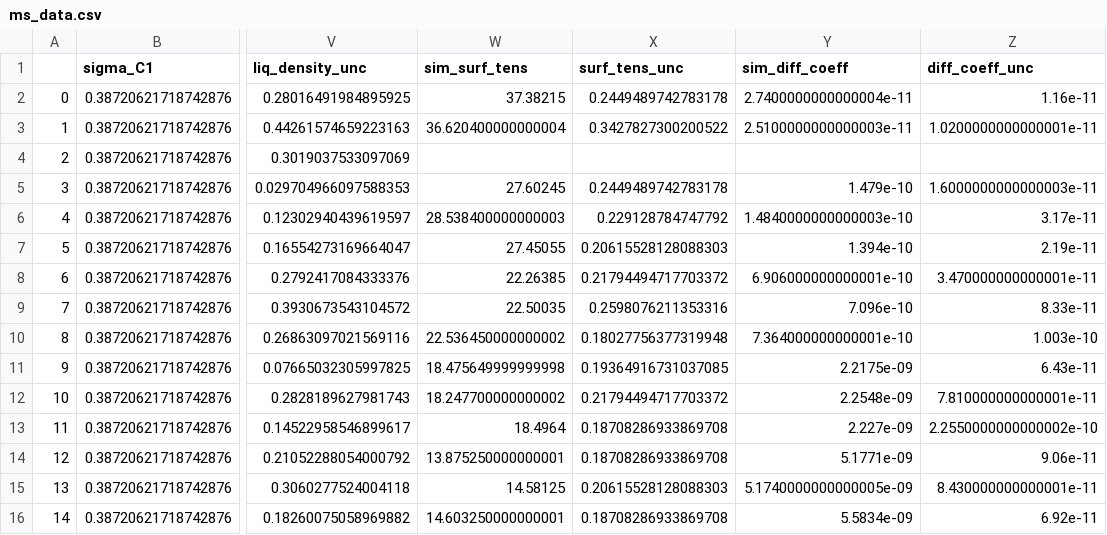
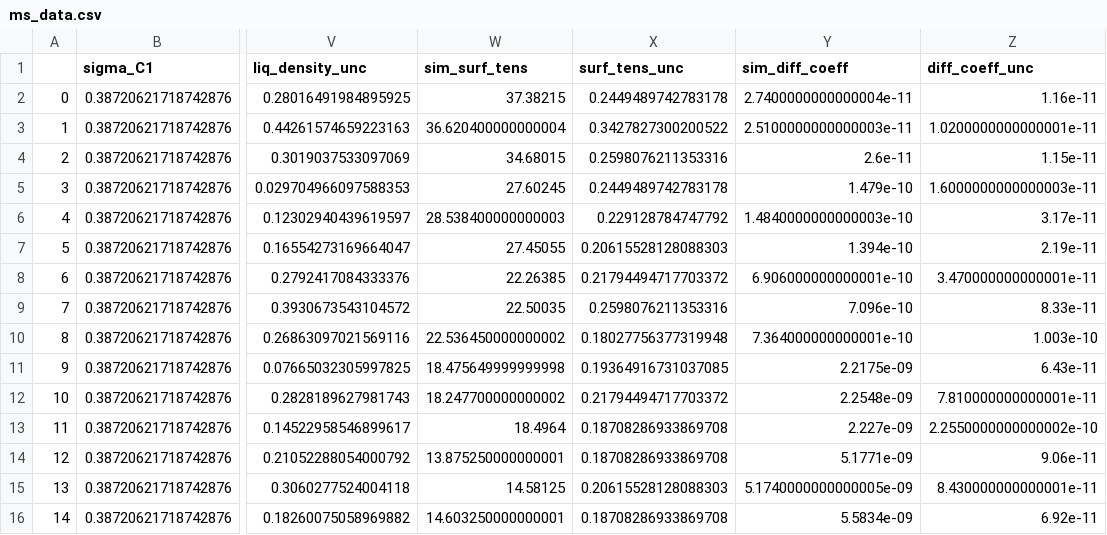
Before and after one commit to MaginnGroup/ES-FFO-Public, a CSV file: Opt_ES/analysis/at_00/MeOH/ExpVal/opt_res/ms_val/ms_data.csv, drawn as a sheet; only a part is shown, gaps mark what is left out; the diff names each change by its address in the sheet, - before the commit and + after, or states it on an @@ line.

Commit message:
Added last MeOH data point

```diff
--- a/Opt_ES/analysis/at_00/MeOH/ExpVal/opt_res/ms_val/ms_data.csv
+++ b/Opt_ES/analysis/at_00/MeOH/ExpVal/opt_res/ms_val/ms_data.csv
-W4 (sim_surf_tens): (empty)
+W4 (sim_surf_tens): 34.68015
-X4 (surf_tens_unc): (empty)
+X4 (surf_tens_unc): 0.2598076211353316
-Y4 (sim_diff_coeff): (empty)
+Y4 (sim_diff_coeff): 2.6e-11
-Z4 (diff_coeff_unc): (empty)
+Z4 (diff_coeff_unc): 1.15e-11
```
Also changed, not shown: Opt_ES/analysis/at_00/MeOH/ExpVal/opt_res/ms_val/error_data.csv, Opt_ES/analysis/at_00/MeOH/ExpVal/opt_res/ms_val/raw_data.csv, 2 other files.
